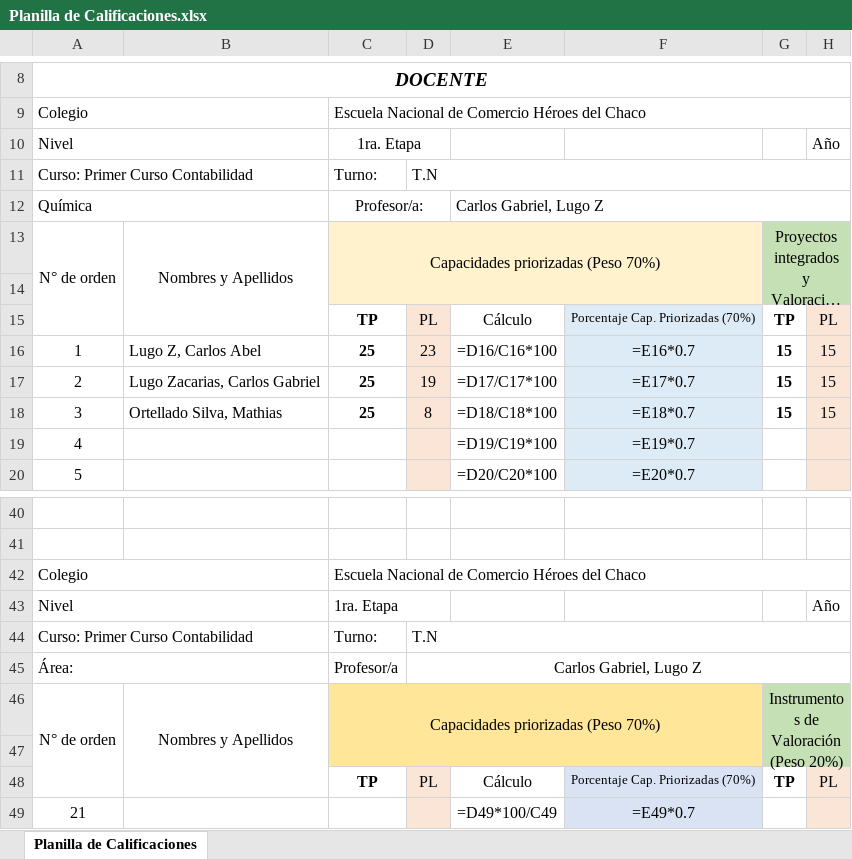
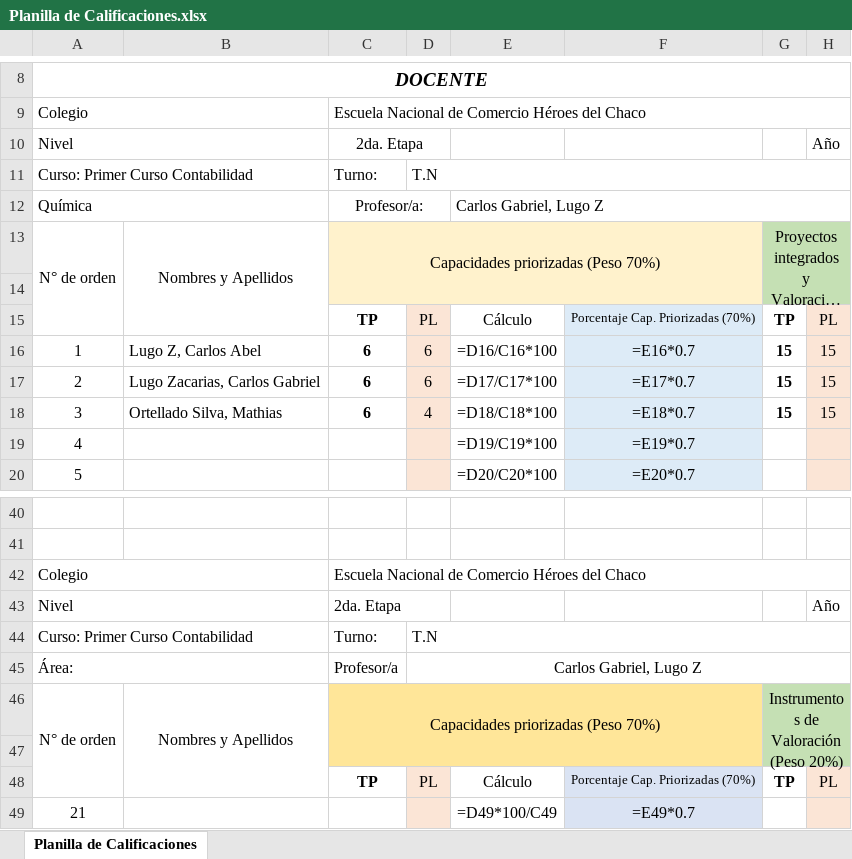
Before and after one commit to carloslugoo/SistemaInstitucional-Flask, an Excel workbook: media/Planilla de Calificaciones.xlsx, sheet Planilla de Calificaciones, drawn as a sheet; only a part is shown, gaps mark what is left out; long unchanged cells end in …; values as stored, in another font and other column widths than the file's, no borders; formulas without a stored value are shown as written; charts and pictures not drawn; the diff names each change by its address in the sheet, - before the commit and + after, or states it on an @@ line.

```diff
--- a/media/Planilla de Calificaciones.xlsx (sheet Planilla de Calificaciones)
+++ b/media/Planilla de Calificaciones.xlsx (sheet Planilla de Calificaciones)
-C10: 1ra. Etapa
+C10: 2da. Etapa
-C16:C18: 25
+C16:C18: 6
-D16: 23
+D16: 6
-D17: 19
+D17: 6
-D18: 8
+D18: 4
-C43: 1ra. Etapa
+C43: 2da. Etapa
```
Also changed, not shown: media/Planilla de Proceso.xlsx, 40 other files.
